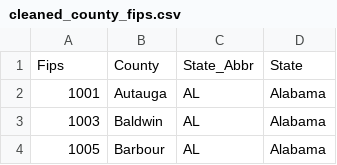
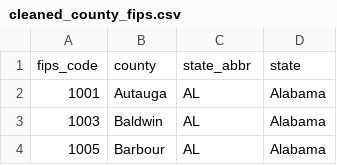
Before and after one commit to uzmabb182/data-visualization-using-flask-project2, a CSV file: data_visualzation/Resources/cleaned_county_fips.csv, drawn as a sheet; only a part is shown.

Commit message:
more redundancies are removed during cleaning and column names are changed to lower case

```diff
--- a/data_visualzation/Resources/cleaned_county_fips.csv
+++ b/data_visualzation/Resources/cleaned_county_fips.csv
@@ -1,2 +1,2 @@
-Fips,County,State_Abbr,State
+fips_code,county,state_abbr,state
 1001,Autauga ,AL,Alabama
```
Also changed, not shown: 5 other files.
